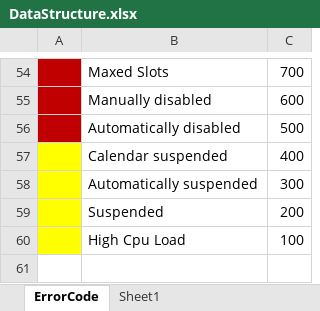
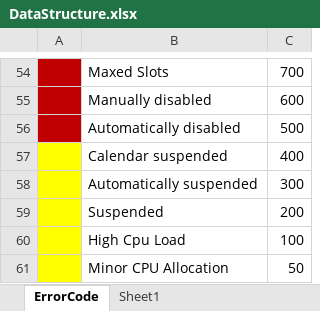
Before and after one commit to russm3086/Overwatch, an Excel workbook: OverWatch/projectInfo/DataStructure.xlsx, sheet ErrorCode, drawn as a sheet; only a part is shown, gaps mark what is left out; values as stored, in another font and other column widths than the file's, no borders; the diff names each change by its address in the sheet, - before the commit and + after, or states it on an @@ line.

```diff
--- a/OverWatch/projectInfo/DataStructure.xlsx (sheet ErrorCode)
+++ b/OverWatch/projectInfo/DataStructure.xlsx (sheet ErrorCode)
+row 61:  | Minor CPU Allocation | 50
```
Also changed, not shown: 7 other files.
